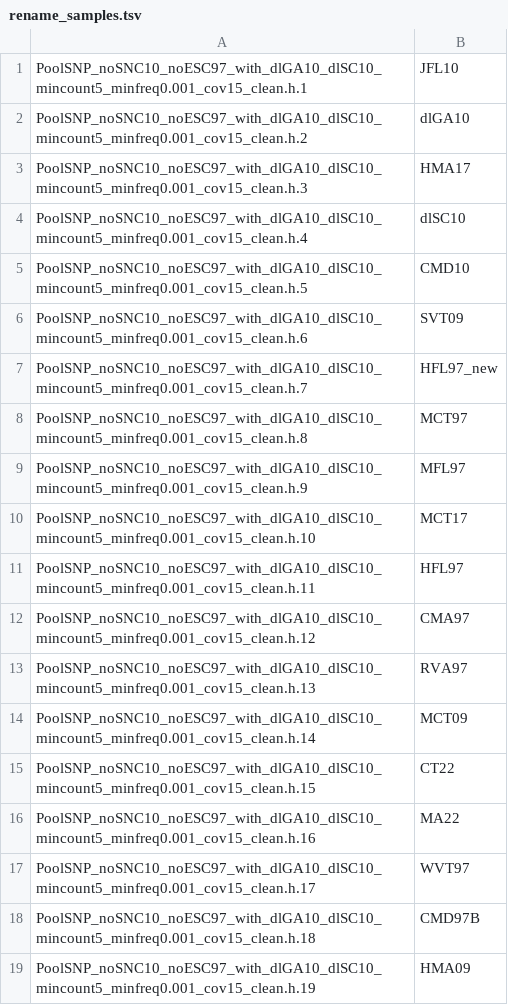
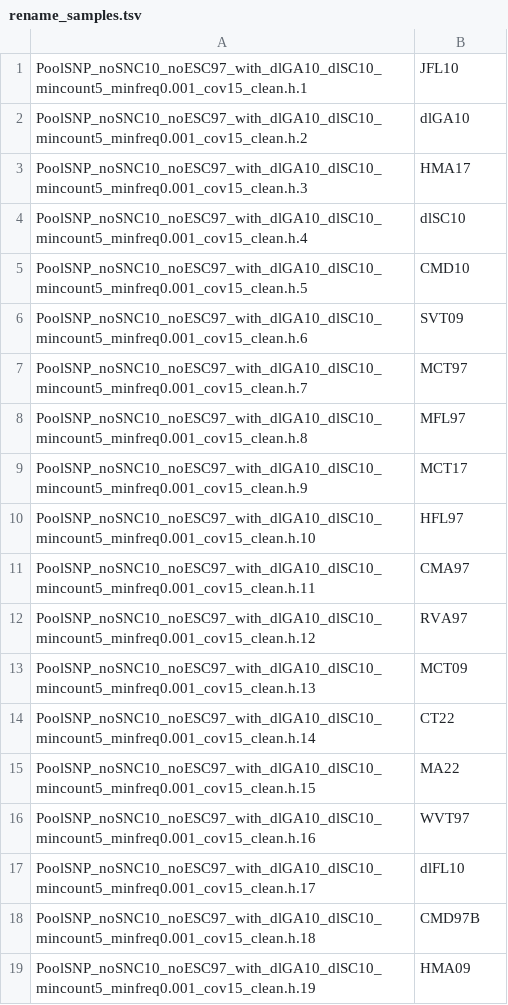
Before and after one commit to VitoriaHorvathMiranda/time_clines_workflow, a TSV file: resources/rename_samples.tsv, drawn as a sheet.

```diff
--- a/resources/rename_samples.tsv
+++ b/resources/rename_samples.tsv
@@ -6,13 +6,13 @@ PoolSNP_noSNC10_noESC97_with_dlGA10_dlSC10_mincount5_minfreq0.001_cov15_clean.h.
 PoolSNP_noSNC10_noESC97_with_dlGA10_dlSC10_mincount5_minfreq0.001_cov15_clean.h.6	SVT09
-PoolSNP_noSNC10_noESC97_with_dlGA10_dlSC10_mincount5_minfreq0.001_cov15_clean.h.7	HFL97_new
-PoolSNP_noSNC10_noESC97_with_dlGA10_dlSC10_mincount5_minfreq0.001_cov15_clean.h.8	MCT97
-PoolSNP_noSNC10_noESC97_with_dlGA10_dlSC10_mincount5_minfreq0.001_cov15_clean.h.9	MFL97
-PoolSNP_noSNC10_noESC97_with_dlGA10_dlSC10_mincount5_minfreq0.001_cov15_clean.h.10	MCT17
-PoolSNP_noSNC10_noESC97_with_dlGA10_dlSC10_mincount5_minfreq0.001_cov15_clean.h.11	HFL97
-PoolSNP_noSNC10_noESC97_with_dlGA10_dlSC10_mincount5_minfreq0.001_cov15_clean.h.12	CMA97
-PoolSNP_noSNC10_noESC97_with_dlGA10_dlSC10_mincount5_minfreq0.001_cov15_clean.h.13	RVA97
-PoolSNP_noSNC10_noESC97_with_dlGA10_dlSC10_mincount5_minfreq0.001_cov15_clean.h.14	MCT09
-PoolSNP_noSNC10_noESC97_with_dlGA10_dlSC10_mincount5_minfreq0.001_cov15_clean.h.15	CT22
-PoolSNP_noSNC10_noESC97_with_dlGA10_dlSC10_mincount5_minfreq0.001_cov15_clean.h.16	MA22
-PoolSNP_noSNC10_noESC97_with_dlGA10_dlSC10_mincount5_minfreq0.001_cov15_clean.h.17	WVT97
+PoolSNP_noSNC10_noESC97_with_dlGA10_dlSC10_mincount5_minfreq0.001_cov15_clean.h.7	MCT97
+PoolSNP_noSNC10_noESC97_with_dlGA10_dlSC10_mincount5_minfreq0.001_cov15_clean.h.8	MFL97
+PoolSNP_noSNC10_noESC97_with_dlGA10_dlSC10_mincount5_minfreq0.001_cov15_clean.h.9	MCT17
+PoolSNP_noSNC10_noESC97_with_dlGA10_dlSC10_mincount5_minfreq0.001_cov15_clean.h.10	HFL97
+PoolSNP_noSNC10_noESC97_with_dlGA10_dlSC10_mincount5_minfreq0.001_cov15_clean.h.11	CMA97
+PoolSNP_noSNC10_noESC97_with_dlGA10_dlSC10_mincount5_minfreq0.001_cov15_clean.h.12	RVA97
+PoolSNP_noSNC10_noESC97_with_dlGA10_dlSC10_mincount5_minfreq0.001_cov15_clean.h.13	MCT09
+PoolSNP_noSNC10_noESC97_with_dlGA10_dlSC10_mincount5_minfreq0.001_cov15_clean.h.14	CT22
+PoolSNP_noSNC10_noESC97_with_dlGA10_dlSC10_mincount5_minfreq0.001_cov15_clean.h.15	MA22
+PoolSNP_noSNC10_noESC97_with_dlGA10_dlSC10_mincount5_minfreq0.001_cov15_clean.h.16	WVT97
+PoolSNP_noSNC10_noESC97_with_dlGA10_dlSC10_mincount5_minfreq0.001_cov15_clean.h.17	dlFL10
 PoolSNP_noSNC10_noESC97_with_dlGA10_dlSC10_mincount5_minfreq0.001_cov15_clean.h.18	CMD97B
```
Also changed, not shown: 16 other files.
